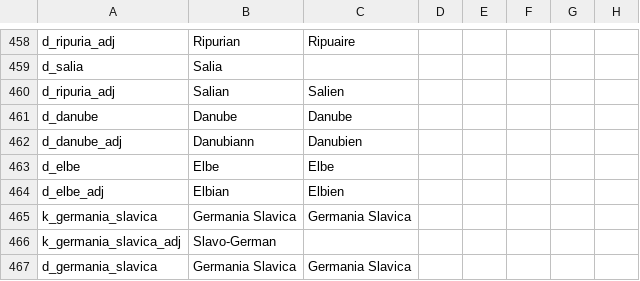
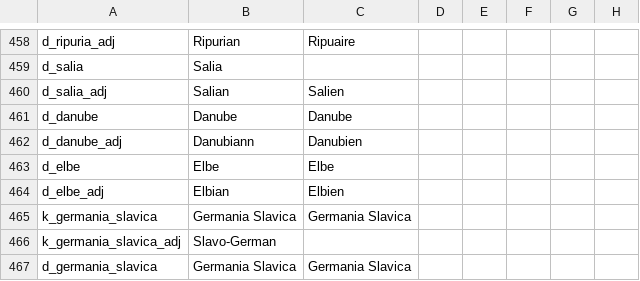
Before and after one commit to TurtleShroom/WtWSMS, a CSV file: WTWSMS/localisation/WtWSMS_titles.csv, drawn as a sheet; only a part is shown, gaps mark what is left out; the diff covers the shown part only; the diff names each change by its address in the sheet, - before the commit and + after, or states it on an @@ line.

```diff
--- a/WTWSMS/localisation/WtWSMS_titles.csv
+++ b/WTWSMS/localisation/WtWSMS_titles.csv
-A460: d_ripuria_adj
+A460: d_salia_adj
```
Also changed, not shown: 6 added rows and 5 edited cells elsewhere in this file.
